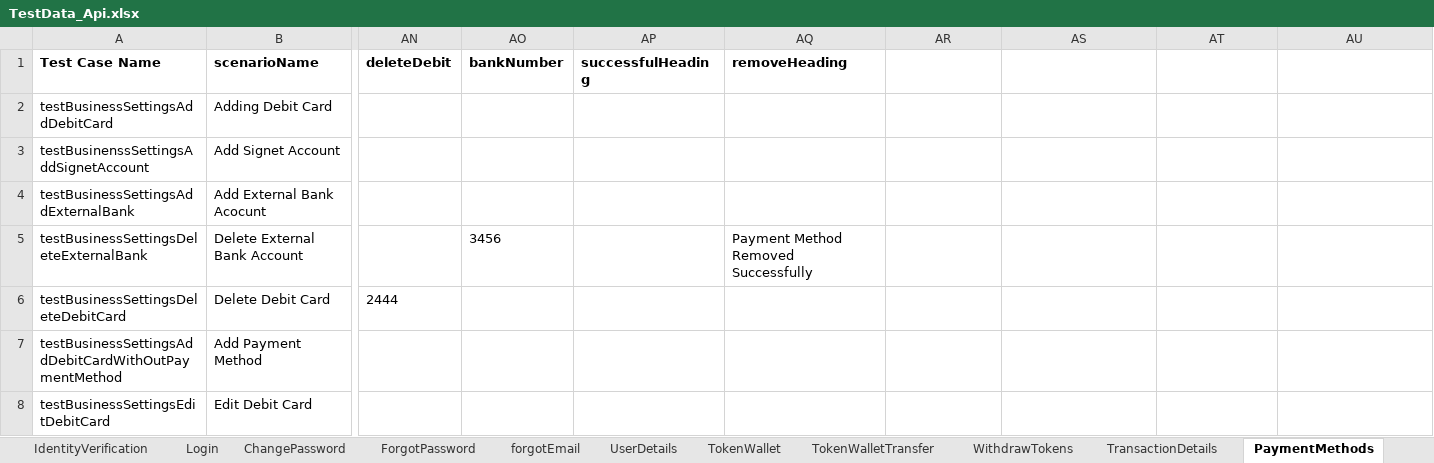
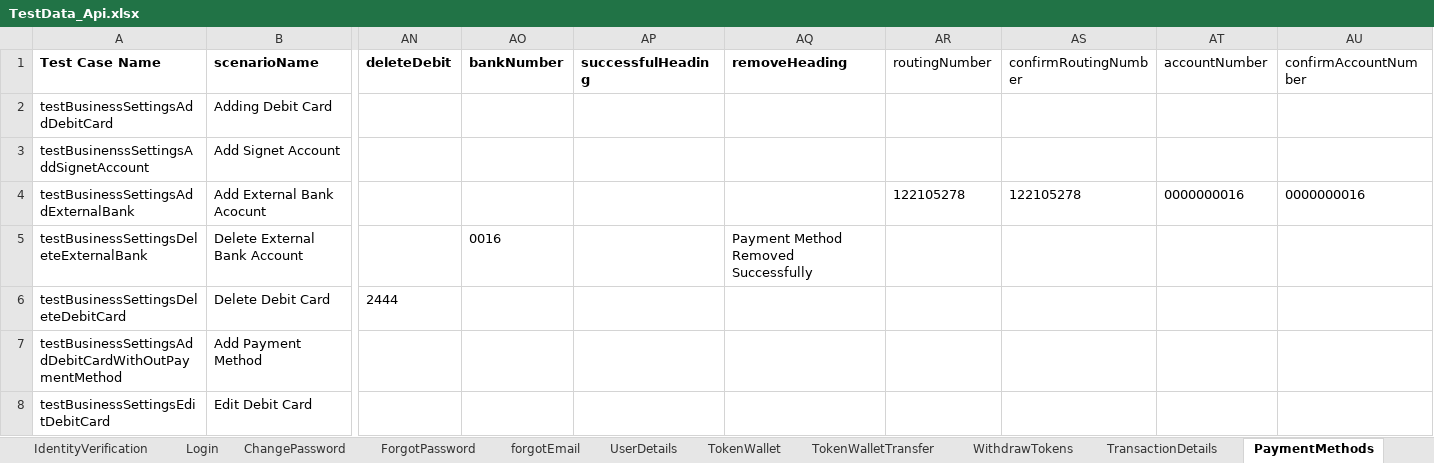
Before and after one commit to RameshNaikRR/Automation, an Excel workbook: Web/coyni/resources/TestData_Api.xlsx, sheet PaymentMethods, drawn as a sheet; only a part is shown, gaps mark what is left out; values as stored, in another font and other column widths than the file's, no borders; the diff names each change by its address in the sheet, - before the commit and + after, or states it on an @@ line.

```diff
--- a/Web/coyni/resources/TestData_Api.xlsx (sheet PaymentMethods)
+++ b/Web/coyni/resources/TestData_Api.xlsx (sheet PaymentMethods)
-AR1: (empty)
+AR1: routingNumber
-AS1: (empty)
+AS1: confirmRoutingNumber
-AT1: (empty)
+AT1: accountNumber
-AU1: (empty)
+AU1: confirmAccountNumber
-AR4 (routingNumber): (empty)
+AR4 (routingNumber): 122105278
-AS4 (confirmRoutingNumber): (empty)
+AS4 (confirmRoutingNumber): 122105278
-AT4 (accountNumber): (empty)
+AT4 (accountNumber): 0000000016
-AU4 (confirmAccountNumber): (empty)
+AU4 (confirmAccountNumber): 0000000016
-AO5 (bankNumber): 3456
+AO5 (bankNumber): 0016
```
Also changed, not shown: sheet WithdrawTokens, Web/coyni/resources/testScript-Api.xlsx, 7 other files.
